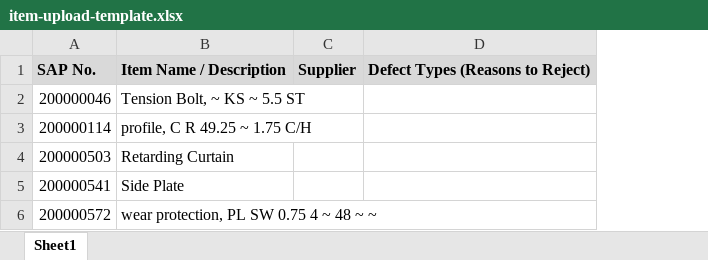
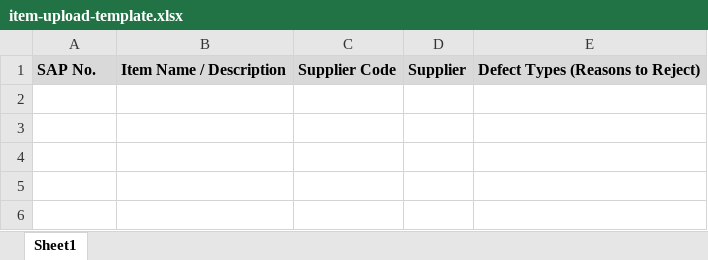
Before and after one commit to DiamabuDev/HaverProjectV2, an Excel workbook: HaverDevProject/wwwroot/templates/item-upload-template.xlsx, sheet Sheet1, drawn as a sheet; values as stored, in another font and other column widths than the file's, no borders; removed rows and columns are numbered as before the commit, all else as after; the diff names each change by its address in the sheet, - before the commit and + after, or states it on an @@ line.

Commit message:
inicial improvements to excel upload

```diff
--- a/HaverDevProject/wwwroot/templates/item-upload-template.xlsx (sheet Sheet1)
+++ b/HaverDevProject/wwwroot/templates/item-upload-template.xlsx (sheet Sheet1)
+column C, row 1: Supplier Code
-row 2: 200000046 | Tension Bolt, ~ KS ~ 5.5 ST
-row 3: 200000114 | profile, C R 49.25 ~ 1.75 C/H
-row 4: 200000503 | Retarding Curtain
-row 5: 200000541 | Side Plate
-row 6: 200000572 | wear protection, PL SW 0.75 4 ~ 48 ~ ~
```
Also changed, not shown: HaverDevProject/wwwroot/templates/supplier-upload-template.xlsx, 8 other files.
